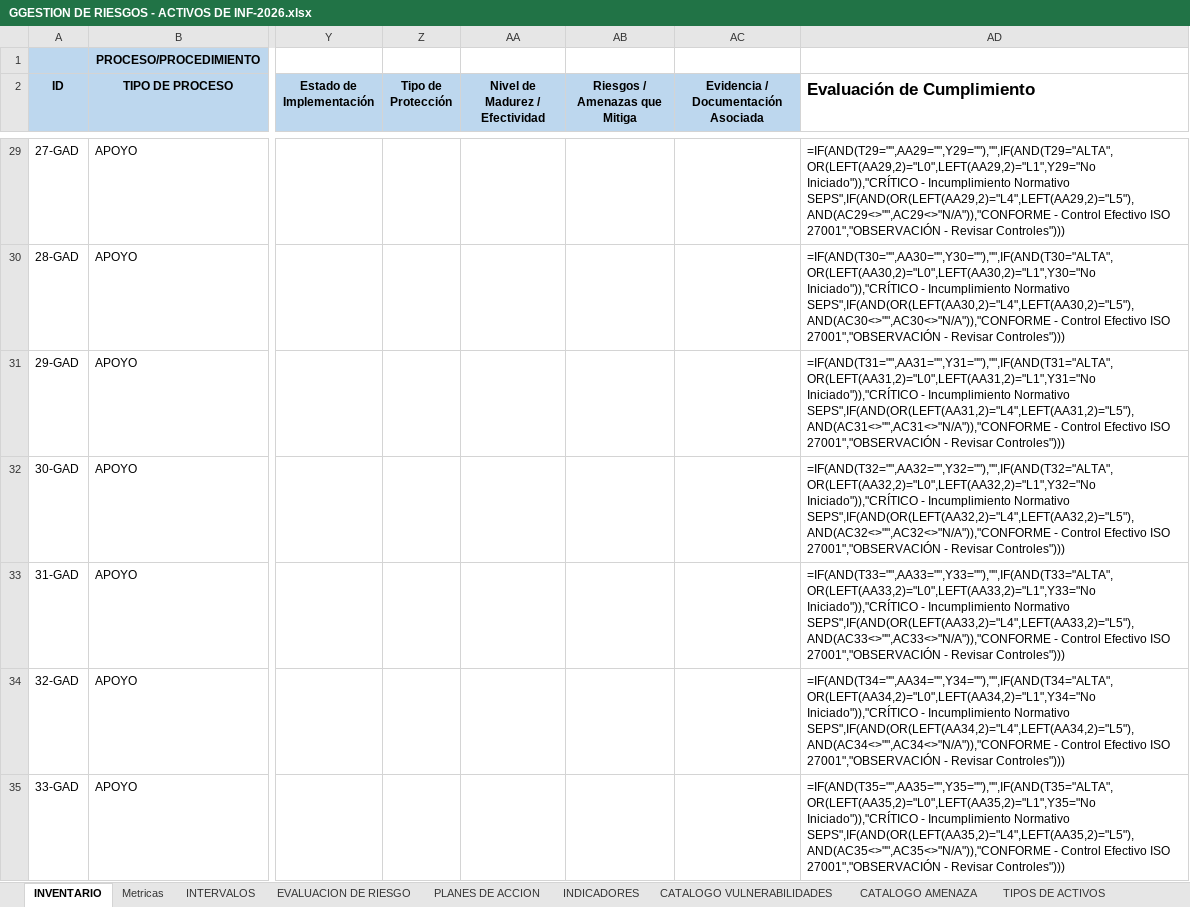
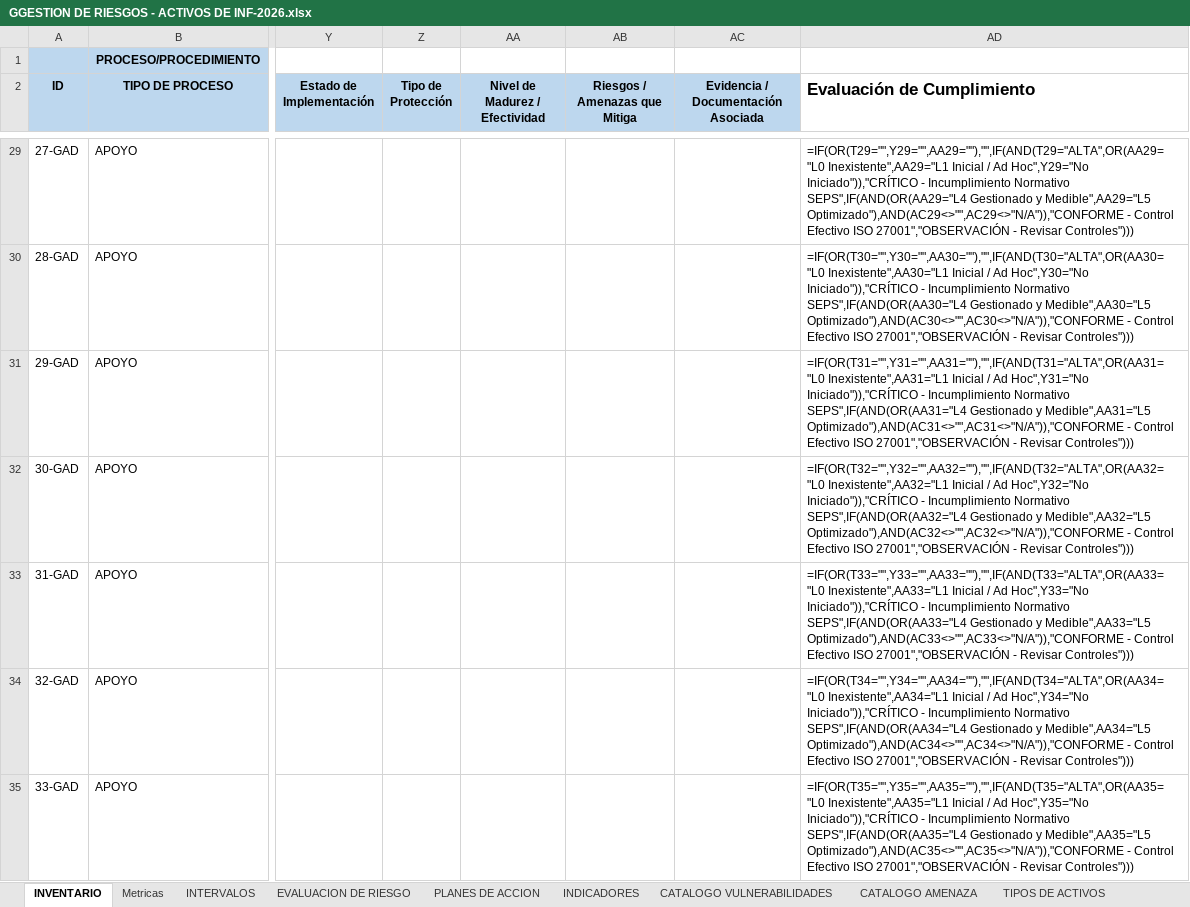
Before and after one commit to said-albuja/gestion-riesgos-iso27001, an Excel workbook: GGESTION DE RIESGOS - ACTIVOS DE INF-2026.xlsx, sheet INVENTARIO, drawn as a sheet; only a part is shown, gaps mark what is left out; values as stored, in another font and other column widths than the file's, no borders; formulas without a stored value are shown as written; conditional formats and table styles not drawn; the diff covers the shown part only; the diff names each change by its address in the sheet, - before the commit and + after, or states it on an @@ line.

```diff
--- a/GGESTION DE RIESGOS - ACTIVOS DE INF-2026.xlsx (sheet INVENTARIO)
+++ b/GGESTION DE RIESGOS - ACTIVOS DE INF-2026.xlsx (sheet INVENTARIO)
-AD29 (Evaluación de Cumplimiento): =IF(AND(T29="",AA29="",Y29=""),"",IF(AND(T29="ALTA",OR(LEFT(AA29,2)="L0",LEFT(AA29,2)="L1",Y29="No Iniciado")),"CRÍTICO - Incumplimiento Normativo SEPS",IF(AND(OR(LEFT(AA29,2)="L4",LEFT(AA29,2)="L5"),AND(AC29<>"",AC29<>"N/A")),"CONFORME - Control…
+AD29 (Evaluación de Cumplimiento): =IF(OR(T29="",Y29="",AA29=""),"",IF(AND(T29="ALTA",OR(AA29="L0 Inexistente",AA29="L1 Inicial / Ad Hoc",Y29="No Iniciado")),"CRÍTICO - Incumplimiento Normativo SEPS",IF(AND(OR(AA29="L4 Gestionado y Medible",AA29="L5 Optimizado"),AND(AC29<>"",AC29<>"N/A")),"CONFORME - Control…
-AD30 (Evaluación de Cumplimiento): =IF(AND(T30="",AA30="",Y30=""),"",IF(AND(T30="ALTA",OR(LEFT(AA30,2)="L0",LEFT(AA30,2)="L1",Y30="No Iniciado")),"CRÍTICO - Incumplimiento Normativo SEPS",IF(AND(OR(LEFT(AA30,2)="L4",LEFT(AA30,2)="L5"),AND(AC30<>"",AC30<>"N/A")),"CONFORME - Control…
+AD30 (Evaluación de Cumplimiento): =IF(OR(T30="",Y30="",AA30=""),"",IF(AND(T30="ALTA",OR(AA30="L0 Inexistente",AA30="L1 Inicial / Ad Hoc",Y30="No Iniciado")),"CRÍTICO - Incumplimiento Normativo SEPS",IF(AND(OR(AA30="L4 Gestionado y Medible",AA30="L5 Optimizado"),AND(AC30<>"",AC30<>"N/A")),"CONFORME - Control…
-AD31 (Evaluación de Cumplimiento): =IF(AND(T31="",AA31="",Y31=""),"",IF(AND(T31="ALTA",OR(LEFT(AA31,2)="L0",LEFT(AA31,2)="L1",Y31="No Iniciado")),"CRÍTICO - Incumplimiento Normativo SEPS",IF(AND(OR(LEFT(AA31,2)="L4",LEFT(AA31,2)="L5"),AND(AC31<>"",AC31<>"N/A")),"CONFORME - Control…
+AD31 (Evaluación de Cumplimiento): =IF(OR(T31="",Y31="",AA31=""),"",IF(AND(T31="ALTA",OR(AA31="L0 Inexistente",AA31="L1 Inicial / Ad Hoc",Y31="No Iniciado")),"CRÍTICO - Incumplimiento Normativo SEPS",IF(AND(OR(AA31="L4 Gestionado y Medible",AA31="L5 Optimizado"),AND(AC31<>"",AC31<>"N/A")),"CONFORME - Control…
-AD32 (Evaluación de Cumplimiento): =IF(AND(T32="",AA32="",Y32=""),"",IF(AND(T32="ALTA",OR(LEFT(AA32,2)="L0",LEFT(AA32,2)="L1",Y32="No Iniciado")),"CRÍTICO - Incumplimiento Normativo SEPS",IF(AND(OR(LEFT(AA32,2)="L4",LEFT(AA32,2)="L5"),AND(AC32<>"",AC32<>"N/A")),"CONFORME - Control…
+AD32 (Evaluación de Cumplimiento): =IF(OR(T32="",Y32="",AA32=""),"",IF(AND(T32="ALTA",OR(AA32="L0 Inexistente",AA32="L1 Inicial / Ad Hoc",Y32="No Iniciado")),"CRÍTICO - Incumplimiento Normativo SEPS",IF(AND(OR(AA32="L4 Gestionado y Medible",AA32="L5 Optimizado"),AND(AC32<>"",AC32<>"N/A")),"CONFORME - Control…
-AD33 (Evaluación de Cumplimiento): =IF(AND(T33="",AA33="",Y33=""),"",IF(AND(T33="ALTA",OR(LEFT(AA33,2)="L0",LEFT(AA33,2)="L1",Y33="No Iniciado")),"CRÍTICO - Incumplimiento Normativo SEPS",IF(AND(OR(LEFT(AA33,2)="L4",LEFT(AA33,2)="L5"),AND(AC33<>"",AC33<>"N/A")),"CONFORME - Control…
+AD33 (Evaluación de Cumplimiento): =IF(OR(T33="",Y33="",AA33=""),"",IF(AND(T33="ALTA",OR(AA33="L0 Inexistente",AA33="L1 Inicial / Ad Hoc",Y33="No Iniciado")),"CRÍTICO - Incumplimiento Normativo SEPS",IF(AND(OR(AA33="L4 Gestionado y Medible",AA33="L5 Optimizado"),AND(AC33<>"",AC33<>"N/A")),"CONFORME - Control…
-AD34 (Evaluación de Cumplimiento): =IF(AND(T34="",AA34="",Y34=""),"",IF(AND(T34="ALTA",OR(LEFT(AA34,2)="L0",LEFT(AA34,2)="L1",Y34="No Iniciado")),"CRÍTICO - Incumplimiento Normativo SEPS",IF(AND(OR(LEFT(AA34,2)="L4",LEFT(AA34,2)="L5"),AND(AC34<>"",AC34<>"N/A")),"CONFORME - Control…
+AD34 (Evaluación de Cumplimiento): =IF(OR(T34="",Y34="",AA34=""),"",IF(AND(T34="ALTA",OR(AA34="L0 Inexistente",AA34="L1 Inicial / Ad Hoc",Y34="No Iniciado")),"CRÍTICO - Incumplimiento Normativo SEPS",IF(AND(OR(AA34="L4 Gestionado y Medible",AA34="L5 Optimizado"),AND(AC34<>"",AC34<>"N/A")),"CONFORME - Control…
-AD35 (Evaluación de Cumplimiento): =IF(AND(T35="",AA35="",Y35=""),"",IF(AND(T35="ALTA",OR(LEFT(AA35,2)="L0",LEFT(AA35,2)="L1",Y35="No Iniciado")),"CRÍTICO - Incumplimiento Normativo SEPS",IF(AND(OR(LEFT(AA35,2)="L4",LEFT(AA35,2)="L5"),AND(AC35<>"",AC35<>"N/A")),"CONFORME - Control…
+AD35 (Evaluación de Cumplimiento): =IF(OR(T35="",Y35="",AA35=""),"",IF(AND(T35="ALTA",OR(AA35="L0 Inexistente",AA35="L1 Inicial / Ad Hoc",Y35="No Iniciado")),"CRÍTICO - Incumplimiento Normativo SEPS",IF(AND(OR(AA35="L4 Gestionado y Medible",AA35="L5 Optimizado"),AND(AC35<>"",AC35<>"N/A")),"CONFORME - Control…
```
Also changed, not shown: 1397 edited cells elsewhere in this sheet, 2 other files.
